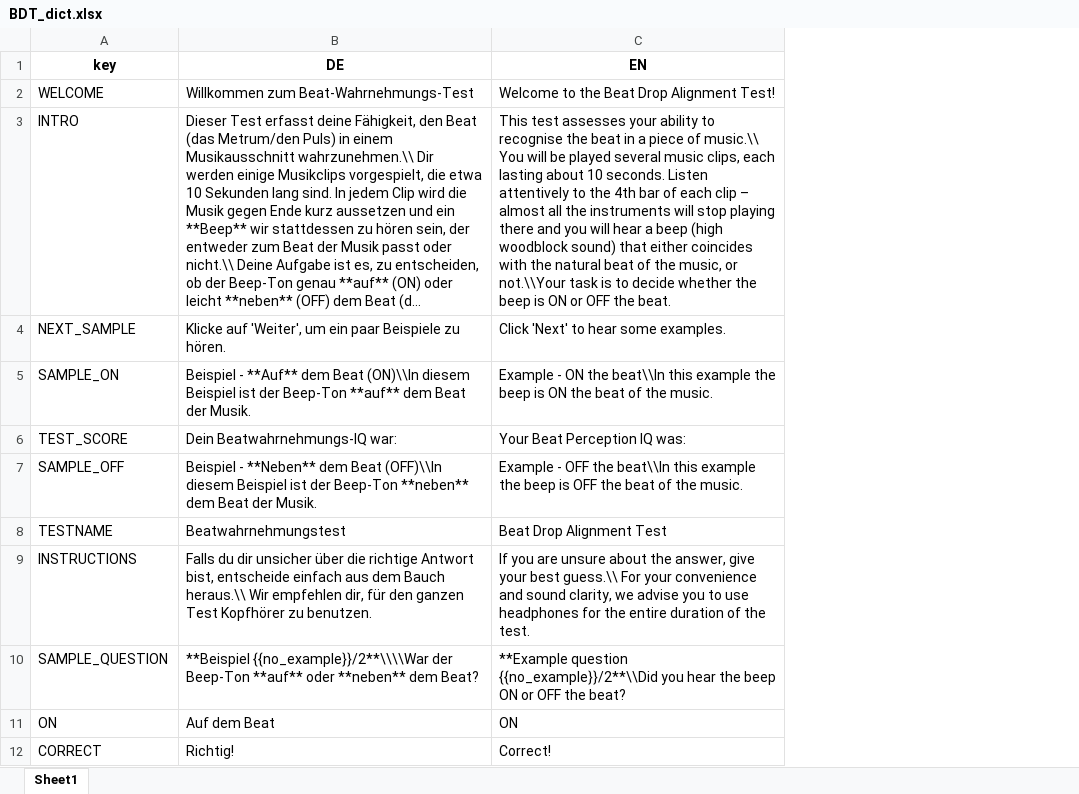
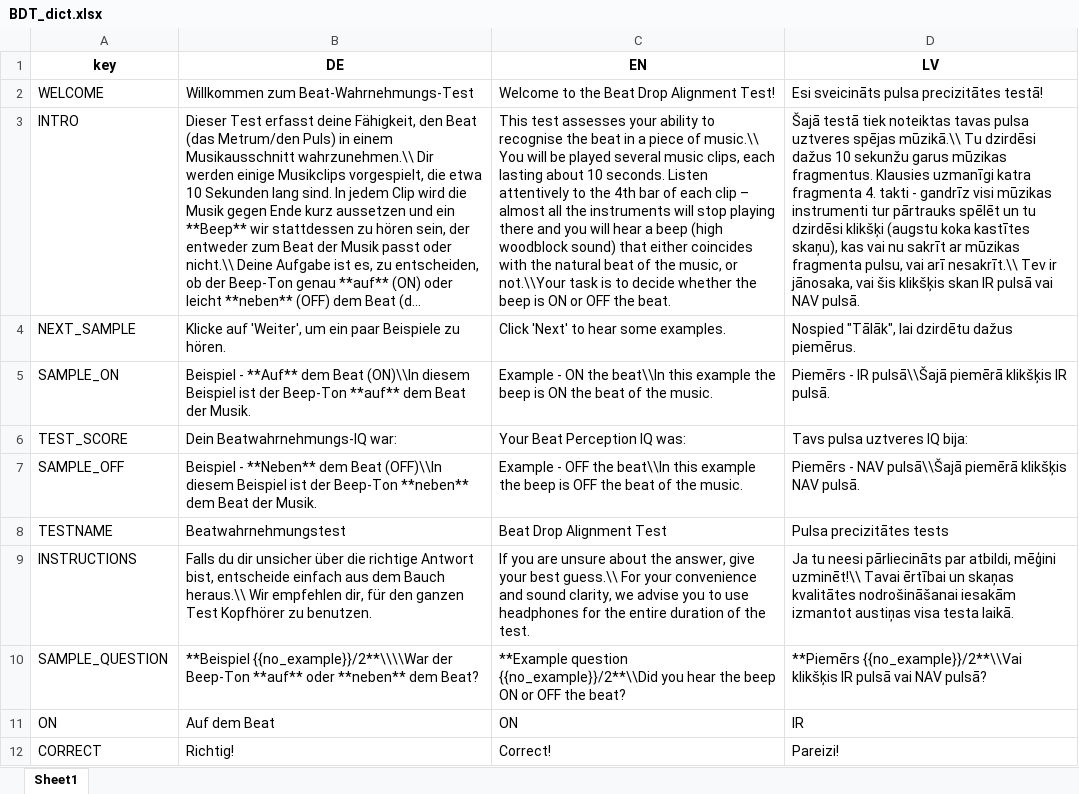
Before and after one commit to klausfrieler/BDT, an Excel workbook: data-raw/BDT_dict.xlsx, sheet Sheet1, drawn as a sheet; only a part is shown; long unchanged cells end in …; values as stored, in another font and other column widths than the file's, no borders; the diff names each change by its address in the sheet, - before the commit and + after, or states it on an @@ line.

```diff
--- a/data-raw/BDT_dict.xlsx (sheet Sheet1)
+++ b/data-raw/BDT_dict.xlsx (sheet Sheet1)
+column D (LV), rows 2-12: Esi sveicināts pulsa precizitātes testā! | Šajā testā tiek noteiktas tavas pulsa uztveres spējas mūzikā.\\ Tu dzirdēsi dažus 10 sekunžu garus mūzikas fragmentus. Klausies uzmanīgi katra fragmenta 4. takti - gandrīz visi mūzikas instrumenti tur pārtrauks spēlēt un tu dzirdēsi klikšķi (augstu koka kastītes skaņu), kas vai nu sakrīt ar mūzikas fragmenta pulsu, vai arī nesakrīt.\\ Tev ir jānosaka, vai šis klikšķis skan IR pulsā vai NAV pulsā. | Nospied "Tālāk", lai dzirdētu dažus piemērus. | Piemērs - IR pulsā\\Šajā piemērā klikšķis IR pulsā. | Tavs pulsa uztveres IQ bija: | Piemērs - NAV pulsā\\Šajā piemērā klikšķis NAV pulsā. | Pulsa precizitātes tests | Ja tu neesi pārliecināts par atbildi, mēģini uzminēt!\\ Tavai ērtībai un skaņas kvalitātes nodrošināšanai iesakām izmantot austiņas visa testa laikā. | **Piemērs {{no_example}}/2**\\Vai klikšķis IR pulsā vai NAV pulsā? | IR | Pareizi!
```
Also changed, not shown: 3 other files.
